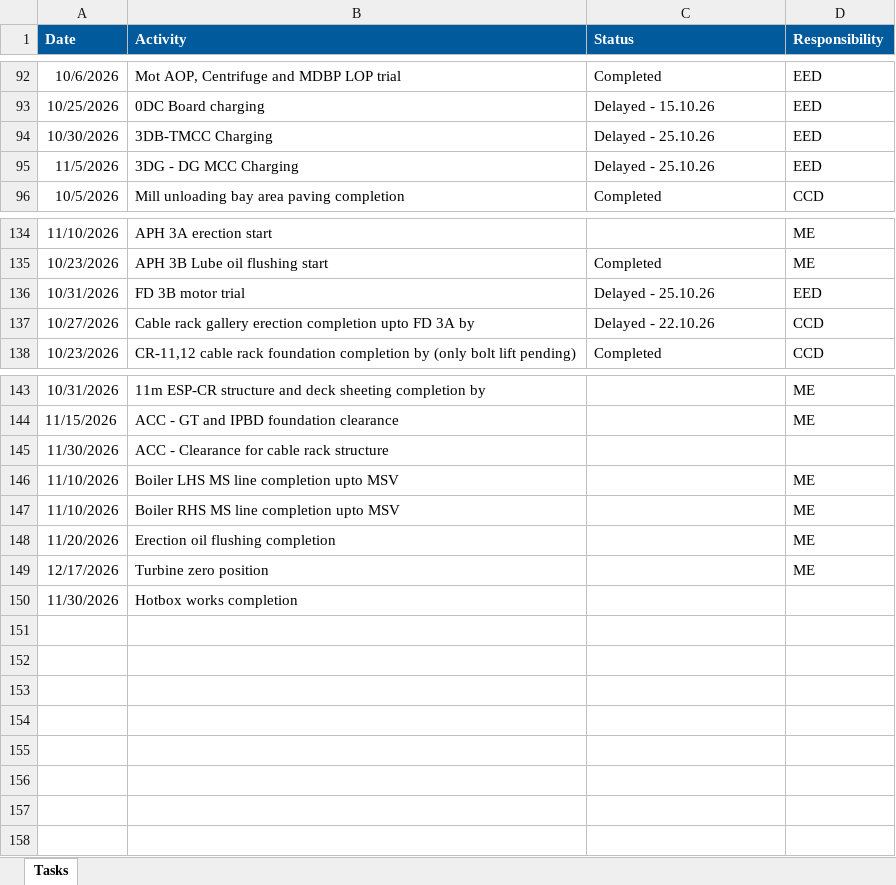
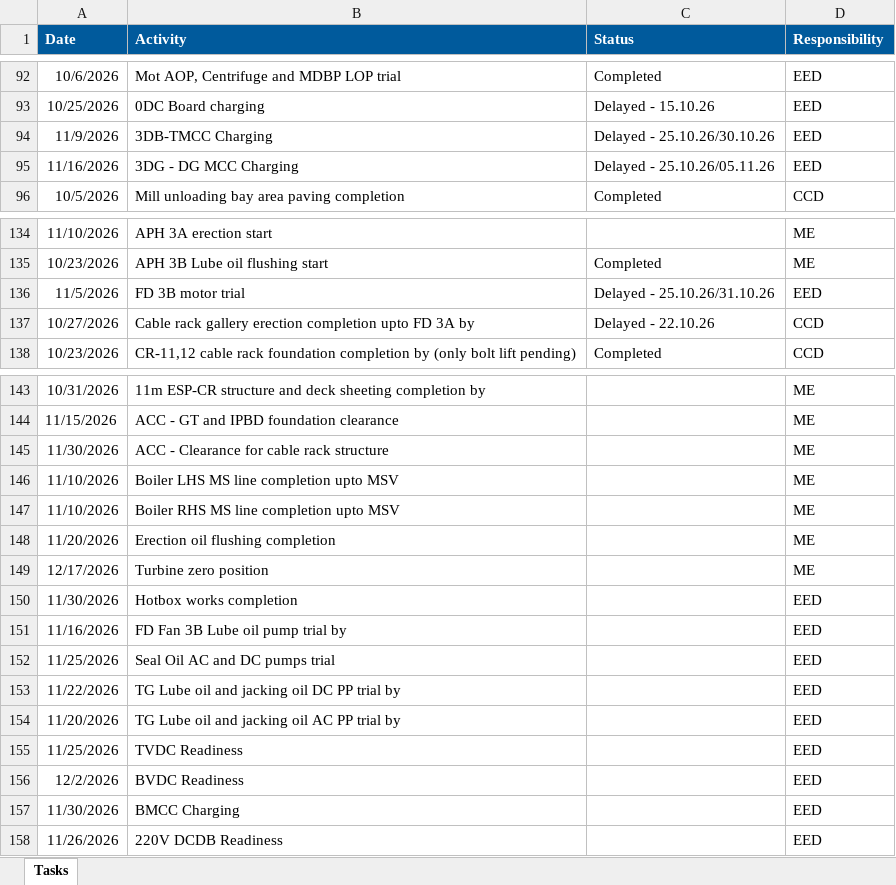
Before and after one commit to kaimal-abu/Project-Dashboard, an Excel workbook: Calendar-tasks.xlsx, sheet Tasks, drawn as a sheet; only a part is shown, gaps mark what is left out; values as stored, in another font and other column widths than the file's, no borders; the diff names each change by its address in the sheet, - before the commit and + after, or states it on an @@ line.

Commit message:
Add files via upload

```diff
--- a/Calendar-tasks.xlsx (sheet Tasks)
+++ b/Calendar-tasks.xlsx (sheet Tasks)
-A94 (Date): 10/30/2026
+A94 (Date): 11/9/2026
-C94 (Status): Delayed - 25.10.26
+C94 (Status): Delayed - 25.10.26/30.10.26
-A95 (Date): 11/5/2026
+A95 (Date): 11/16/2026
-C95 (Status): Delayed - 25.10.26
+C95 (Status): Delayed - 25.10.26/05.11.26
-A136 (Date): 10/31/2026
+A136 (Date): 11/5/2026
-C136 (Status): Delayed - 25.10.26
+C136 (Status): Delayed - 25.10.26/31.10.26
-D145 (Responsibility): (empty)
+D145 (Responsibility): ME
-D150 (Responsibility): (empty)
+D150 (Responsibility): EED
+row 151: 11/16/2026 | FD Fan 3B Lube oil pump trial by |  | EED
+row 152: 11/25/2026 | Seal Oil AC and DC pumps trial |  | EED
+row 153: 11/22/2026 | TG Lube oil and jacking oil DC PP trial by |  | EED
+row 154: 11/20/2026 | TG Lube oil and jacking oil AC PP trial by |  | EED
+row 155: 11/25/2026 | TVDC Readiness |  | EED
+row 156: 12/2/2026 | BVDC Readiness |  | EED
+row 157: 11/30/2026 | BMCC Charging |  | EED
+row 158: 11/26/2026 | 220V DCDB Readiness |  | EED
```
